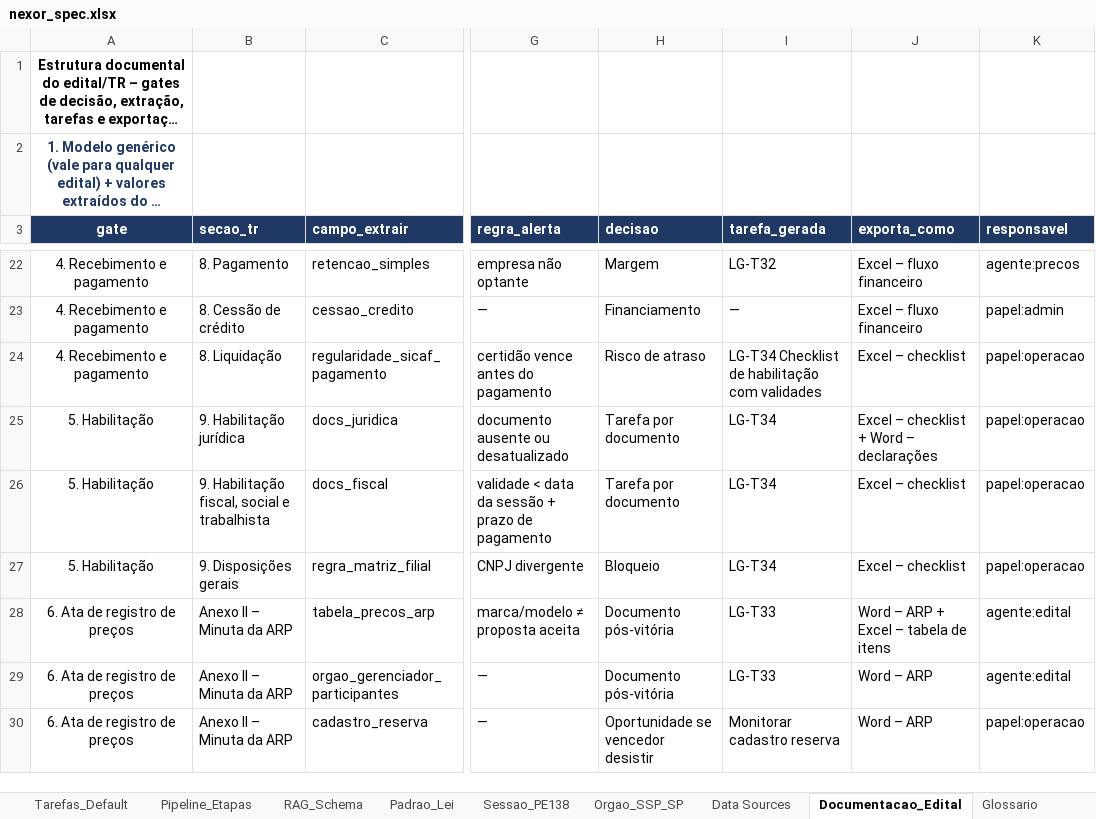
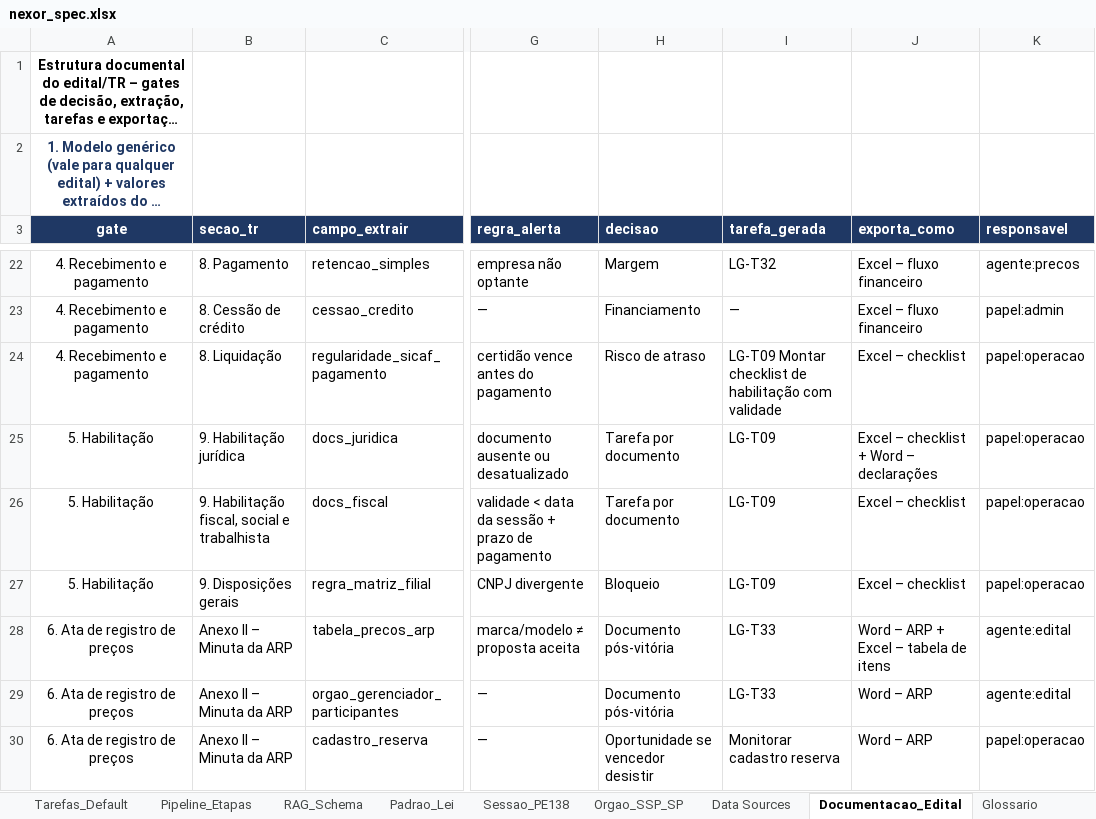
Before and after one commit to n4rch6pjt9-rgb/LicitaGym, an Excel workbook: specs/nexor_spec.xlsx, sheet Documentacao_Edital, drawn as a sheet; only a part is shown, gaps mark what is left out; long unchanged cells end in …; values as stored, in another font and other column widths than the file's, no borders; conditional formats not drawn; the diff names each change by its address in the sheet, - before the commit and + after, or states it on an @@ line.

```diff
--- a/specs/nexor_spec.xlsx (sheet Documentacao_Edital)
+++ b/specs/nexor_spec.xlsx (sheet Documentacao_Edital)
-I24 (tarefa_gerada): LG-T34 Checklist de habilitação com validades
+I24 (tarefa_gerada): LG-T09 Montar checklist de habilitação com validade
-I25:I27 (tarefa_gerada): LG-T34
+I25:I27 (tarefa_gerada): LG-T09
```
Also changed, not shown: sheet Proposta_Nexor, sheet PRD.
